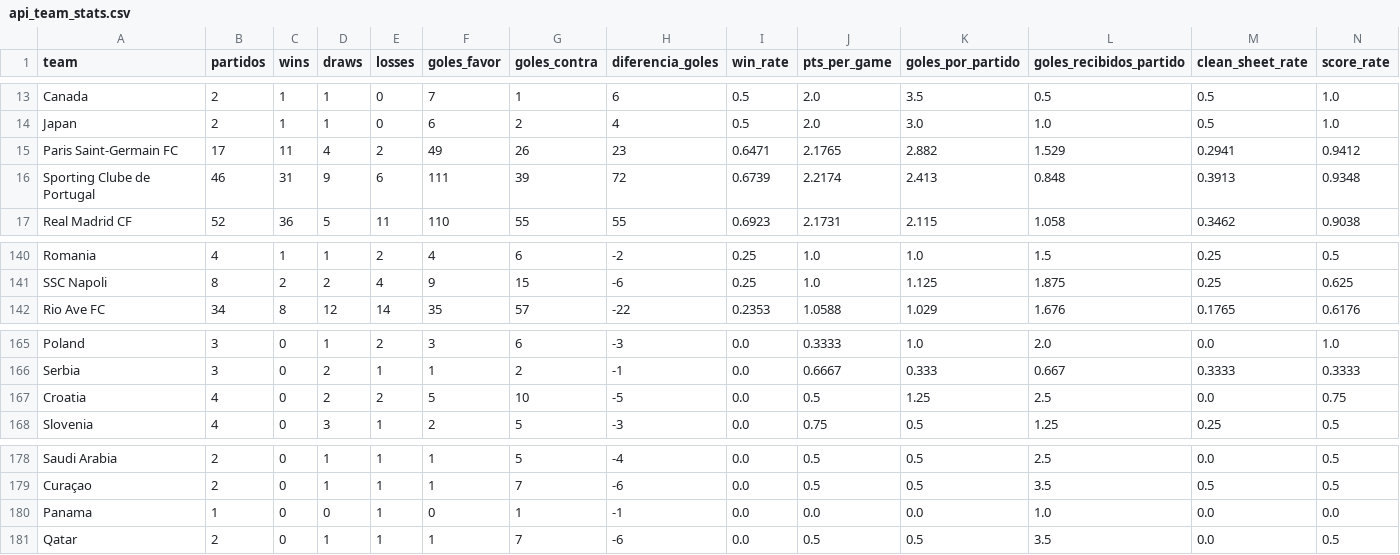
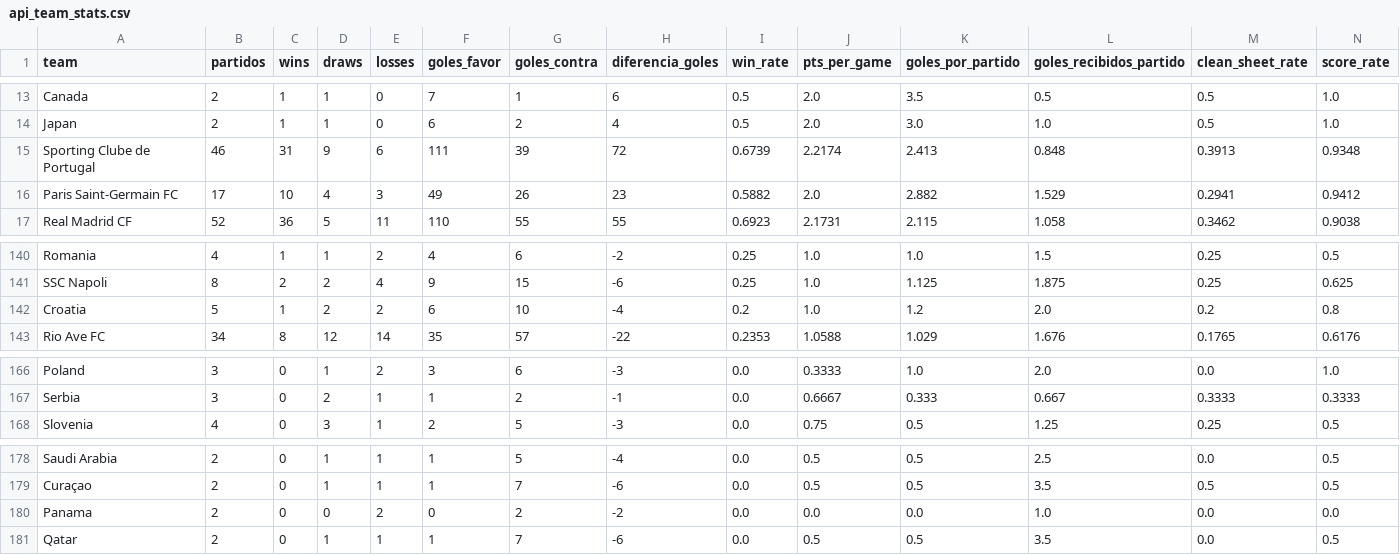
Before and after one commit to mfvc29/predicccion_futbol, a CSV file: api_team_stats.csv, drawn as a sheet; only a part is shown, gaps mark what is left out; removed rows and columns are numbered as before the commit, all else as after; rows hold the shown columns only; the diff names each change by its address in the sheet, - before the commit and + after, or states it on an @@ line.

```diff
--- a/api_team_stats.csv
+++ b/api_team_stats.csv
-row 15: Paris Saint-Germain FC | 17 | 11 | 4 | 2 | 49 | 26 | 23 | 0.6471 | 2.1765 | 2.882 | 1.529 | 0.2941 | 0.9412
+row 16: Paris Saint-Germain FC | 17 | 10 | 4 | 3 | 49 | 26 | 23 | 0.5882 | 2.0 | 2.882 | 1.529 | 0.2941 | 0.9412
+row 142: Croatia | 5 | 1 | 2 | 2 | 6 | 10 | -4 | 0.2 | 1.0 | 1.2 | 2.0 | 0.2 | 0.8
-row 167: Croatia | 4 | 0 | 2 | 2 | 5 | 10 | -5 | 0.0 | 0.5 | 1.25 | 2.5 | 0.0 | 0.75
-B180 (partidos): 1
+B180 (partidos): 2
-E180 (losses): 1
+E180 (losses): 2
-G180 (goles_contra): 1
+G180 (goles_contra): 2
-H180 (diferencia_goles): -1
+H180 (diferencia_goles): -2
```
Also changed, not shown: api_matches_all.csv, api_wc2026_players.csv, 5 other files.
